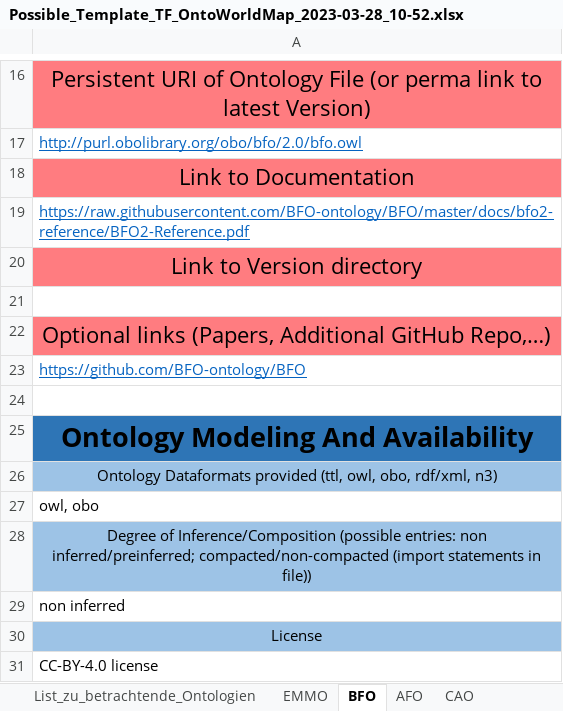
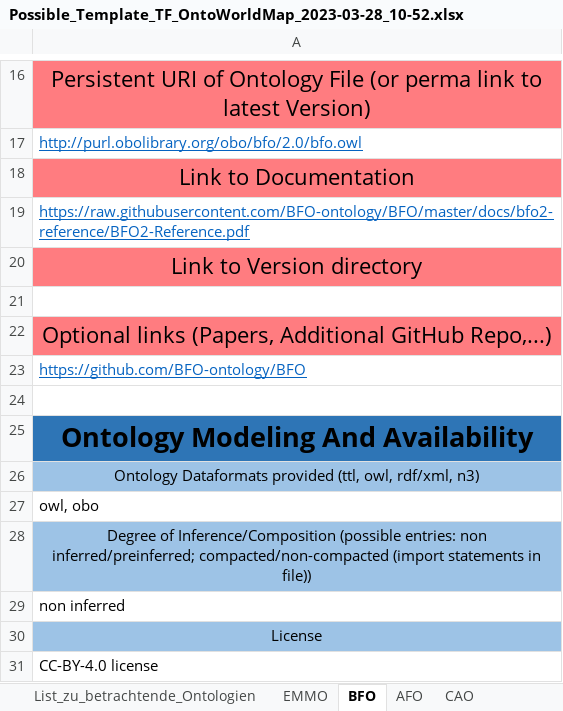
Before and after one commit to nfdi4cat/Ontology-Overview-of-NFDI4Cat, an Excel workbook: Master_Table/Possible_Template_TF_OntoWorldMap_2023-03-28_10-52.xlsx, sheet BFO, drawn as a sheet; only a part is shown, gaps mark what is left out; values as stored, in another font and other column widths than the file's, no borders; the diff names each change by its address in the sheet, - before the commit and + after, or states it on an @@ line.

```diff
--- a/Master_Table/Possible_Template_TF_OntoWorldMap_2023-03-28_10-52.xlsx (sheet BFO)
+++ b/Master_Table/Possible_Template_TF_OntoWorldMap_2023-03-28_10-52.xlsx (sheet BFO)
-A22: …Additional GitHub Repo,…)
+A22: …Additional GitHub Repo,...)
-A26: …(ttl, owl, obo, rdf/xml, n3)
+A26: …(ttl, owl, rdf/xml, n3)
```
Also changed, not shown: sheet CAO, sheet CHMO, sheet ChEBI, sheet REX, sheet ENVO, sheet SBO, 6 more sheets, 5 other files.
